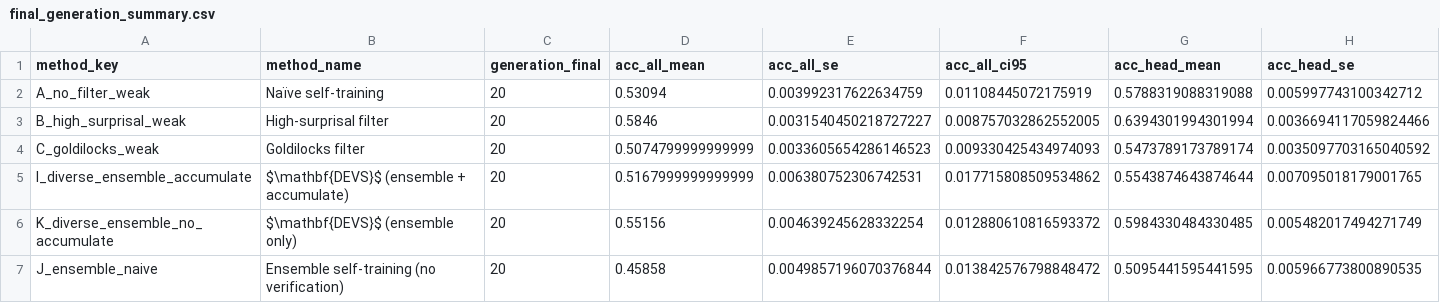
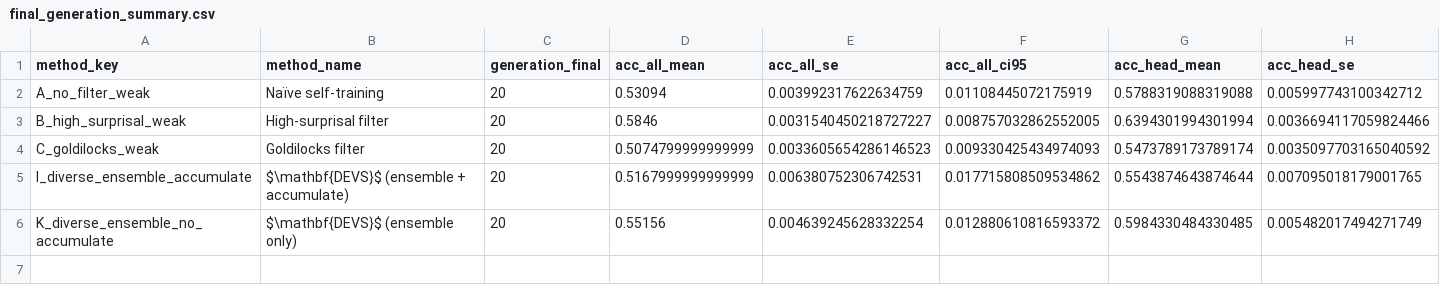
Before and after one commit to bulongresearch/QED-2025, a CSV file: csvs/final_generation_summary.csv, drawn as a sheet; only a part is shown; rows hold the shown columns only; the diff names each change by its address in the sheet, - before the commit and + after, or states it on an @@ line.

```diff
--- a/csvs/final_generation_summary.csv
+++ b/csvs/final_generation_summary.csv
-row 7: J_ensemble_naive | Ensemble self-training (no verification) | 20 | 0.45858 | 0.0049857196070376844 | 0.013842576798848472 | 0.5095441595441595 | 0.005966773800890535
```
Also changed, not shown: csvs/summary_differences.csv, 52 other files.
